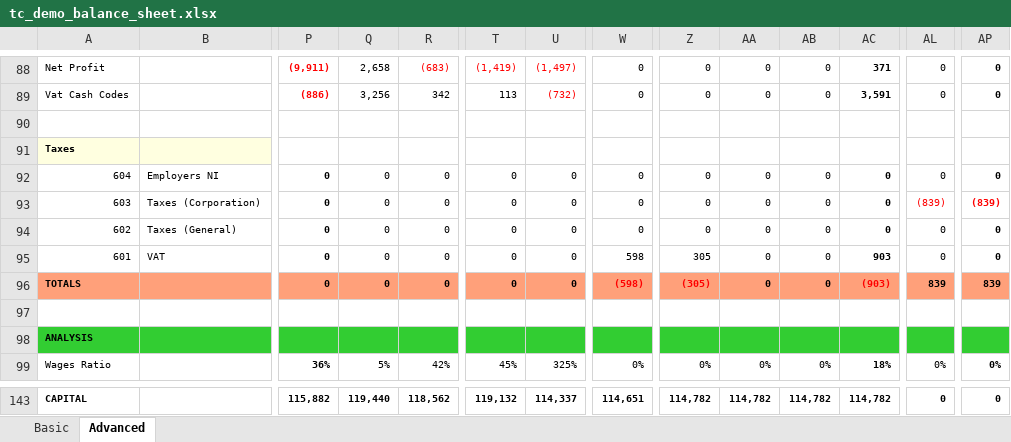
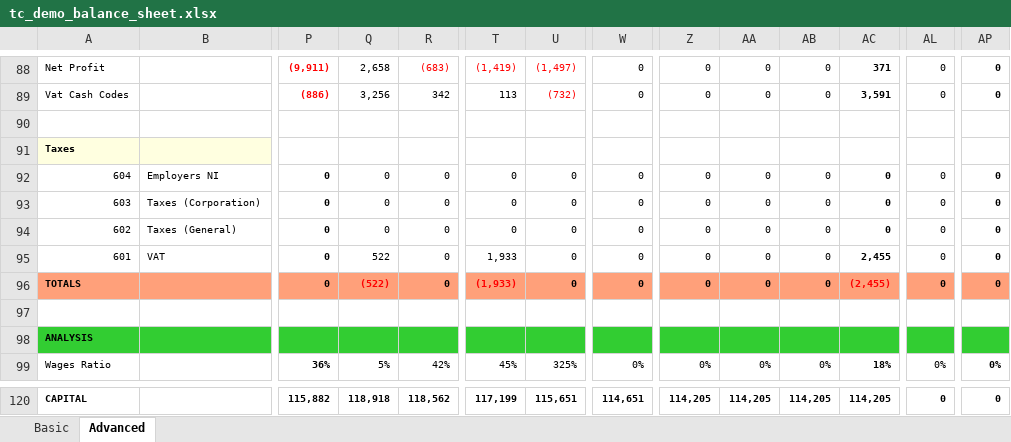
Before and after one commit to TradeControl/office, an Excel workbook: docs/tc_demo_balance_sheet.xlsx, sheet Advanced, drawn as a sheet; only a part is shown, gaps mark what is left out; values as stored, in another font and other column widths than the file's, no borders; conditional formats not drawn; addresses are those after the commit; the diff covers the shown part only; the diff names each change by its address in the sheet, - before the commit and + after, or states it on an @@ line.

```diff
--- a/docs/tc_demo_balance_sheet.xlsx (sheet Advanced)
+++ b/docs/tc_demo_balance_sheet.xlsx (sheet Advanced)
-AL93: (839)
+AL93: 0
-AL93 text colour: #FF0000
+AL93 text colour: black
-AP93: (839)
+AP93: 0
-AP93 text colour: #FF0000
+AP93 text colour: black
-Q95: 0
+Q95: 522
-T95: 0
+T95: 1,933
-W95: 598
+W95: 0
-Z95: 305
+Z95: 0
-AC95: 903
+AC95: 2,455
-Q96: 0
+Q96: (522)
-Q96 text colour: black
+Q96 text colour: #FF0000
-T96: 0
+T96: (1,933)
-T96 text colour: black
+T96 text colour: #FF0000
-W96: (598)
+W96: 0
-W96 text colour: #FF0000
+W96 text colour: black
-Z96: (305)
+Z96: 0
-Z96 text colour: #FF0000
+Z96 text colour: black
-AC96: (903)
+AC96: (2,455)
-AL96: 839
+AL96: 0
-AP96: 839
+AP96: 0
-Q120: 119,440
+Q120: 118,918
-T120: 119,132
+T120: 117,199
-U120: 114,337
+U120: 115,651
-Z120: 114,782
+Z120: 114,205
-AA120: 114,782
+AA120: 114,205
-AB120: 114,782
+AB120: 114,205
-AC120: 114,782
+AC120: 114,205
```
Also changed, not shown: 23 removed rows, 56 edited cells and cell formats elsewhere in this sheet, formulas that keep their value, 14 other files.
